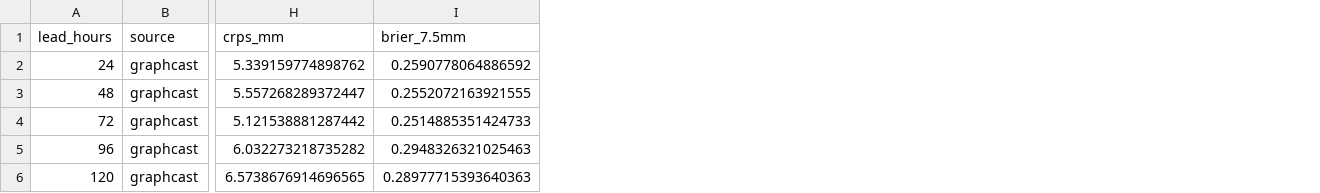
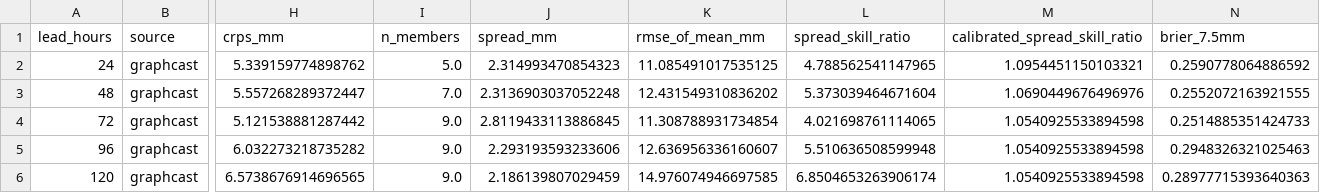
Before and after one commit to ATMOSYNC/WEAVR, a CSV file: results/phase2_ensemble_baseline.csv, drawn as a sheet; only a part is shown, gaps mark what is left out; the diff names each change by its address in the sheet, - before the commit and + after, or states it on an @@ line.

```diff
--- a/results/phase2_ensemble_baseline.csv
+++ b/results/phase2_ensemble_baseline.csv
+column I (n_members), rows 2-6: 5.0 | 7.0 | 9.0 | 9.0 | 9.0
+column J (spread_mm), rows 2-6: 2.314993470854323 | 2.3136903037052248 | 2.8119433113886845 | 2.293193593233606 | 2.186139807029459
+column K (rmse_of_mean_mm), rows 2-6: 11.085491017535125 | 12.431549310836202 | 11.308788931734854 | 12.636956336160607 | 14.976074946697585
+column L (spread_skill_ratio), rows 2-6: 4.788562541147965 | 5.373039464671604 | 4.021698761114065 | 5.510636508599948 | 6.8504653263906174
+column M (calibrated_spread_skill_ratio), rows 2-6: 1.0954451150103321 | 1.0690449676496976 | 1.0540925533894598 | 1.0540925533894598 | 1.0540925533894598
```
Also changed, not shown: 10 other files.
